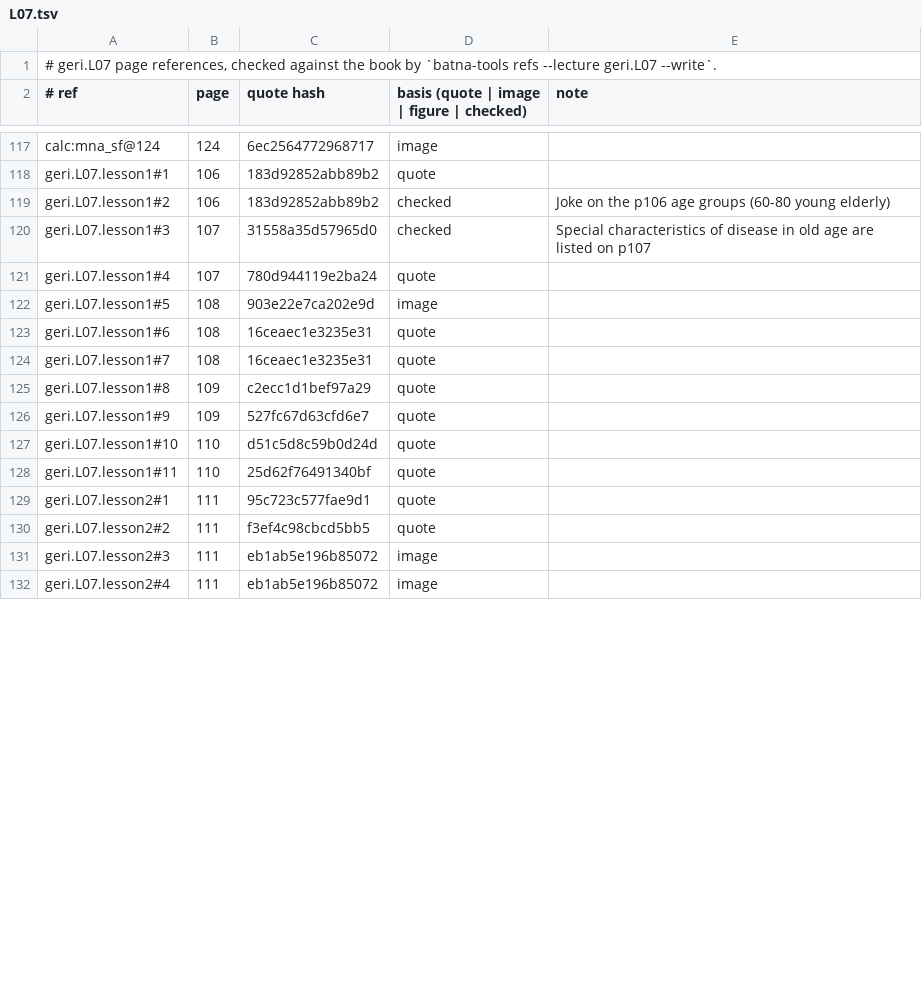
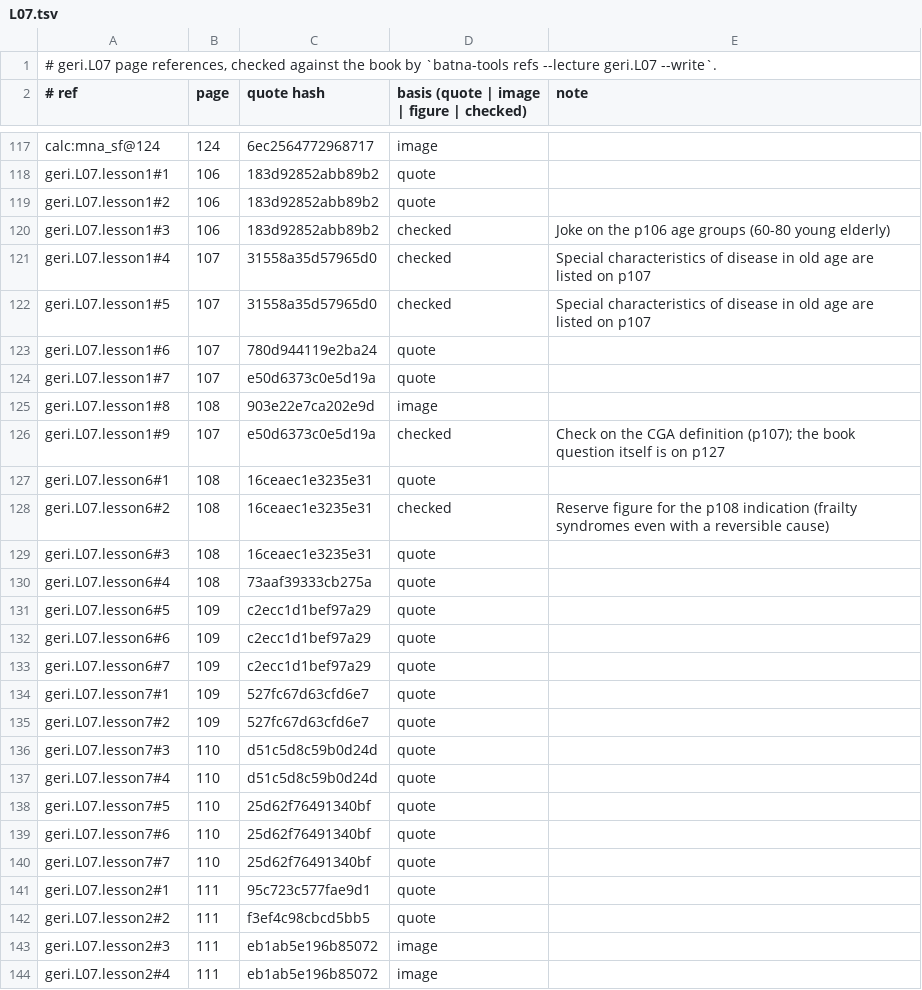
Before and after one commit to MohamedRef/Batna-app, a TSV file: content/book-refs/geri/L07.tsv, drawn as a sheet; only a part is shown, gaps mark what is left out; the diff covers the shown part only.

Commit message:
Geriatrics L07 lessons: eight lessons, a reason for every list (#876)
Part of #827, #828, #829.

```diff
--- a/content/book-refs/geri/L07.tsv
+++ b/content/book-refs/geri/L07.tsv
@@ -118,12 +118,24 @@ calc:mna_sf@124	124	6ec2564772968717	image
 geri.L07.lesson1#1	106	183d92852abb89b2	quote	
-geri.L07.lesson1#2	106	183d92852abb89b2	checked	Joke on the p106 age groups (60-80 young elderly)
-geri.L07.lesson1#3	107	31558a35d57965d0	checked	Special characteristics of disease in old age are listed on p107
-geri.L07.lesson1#4	107	780d944119e2ba24	quote	
-geri.L07.lesson1#5	108	903e22e7ca202e9d	image	
-geri.L07.lesson1#6	108	16ceaec1e3235e31	quote	
-geri.L07.lesson1#7	108	16ceaec1e3235e31	quote	
-geri.L07.lesson1#8	109	c2ecc1d1bef97a29	quote	
-geri.L07.lesson1#9	109	527fc67d63cfd6e7	quote	
-geri.L07.lesson1#10	110	d51c5d8c59b0d24d	quote	
-geri.L07.lesson1#11	110	25d62f76491340bf	quote	
+geri.L07.lesson1#2	106	183d92852abb89b2	quote	
+geri.L07.lesson1#3	106	183d92852abb89b2	checked	Joke on the p106 age groups (60-80 young elderly)
+geri.L07.lesson1#4	107	31558a35d57965d0	checked	Special characteristics of disease in old age are listed on p107
+geri.L07.lesson1#5	107	31558a35d57965d0	checked	Special characteristics of disease in old age are listed on p107
+geri.L07.lesson1#6	107	780d944119e2ba24	quote	
+geri.L07.lesson1#7	107	e50d6373c0e5d19a	quote	
+geri.L07.lesson1#8	108	903e22e7ca202e9d	image	
+geri.L07.lesson1#9	107	e50d6373c0e5d19a	checked	Check on the CGA definition (p107); the book question itself is on p127
+geri.L07.lesson6#1	108	16ceaec1e3235e31	quote	
+geri.L07.lesson6#2	108	16ceaec1e3235e31	checked	Reserve figure for the p108 indication (frailty syndromes even with a reversible cause)
+geri.L07.lesson6#3	108	16ceaec1e3235e31	quote	
+geri.L07.lesson6#4	108	73aaf39333cb275a	quote	
+geri.L07.lesson6#5	109	c2ecc1d1bef97a29	quote	
+geri.L07.lesson6#6	109	c2ecc1d1bef97a29	quote	
+geri.L07.lesson6#7	109	c2ecc1d1bef97a29	quote	
+geri.L07.lesson7#1	109	527fc67d63cfd6e7	quote	
+geri.L07.lesson7#2	109	527fc67d63cfd6e7	quote	
+geri.L07.lesson7#3	110	d51c5d8c59b0d24d	quote	
+geri.L07.lesson7#4	110	d51c5d8c59b0d24d	quote	
+geri.L07.lesson7#5	110	25d62f76491340bf	quote	
+geri.L07.lesson7#6	110	25d62f76491340bf	quote	
+geri.L07.lesson7#7	110	25d62f76491340bf	quote	
 geri.L07.lesson2#1	111	95c723c577fae9d1	quote	
```
Also changed, not shown: 13 added rows and 39 edited cells elsewhere in this file, 4 other files.
